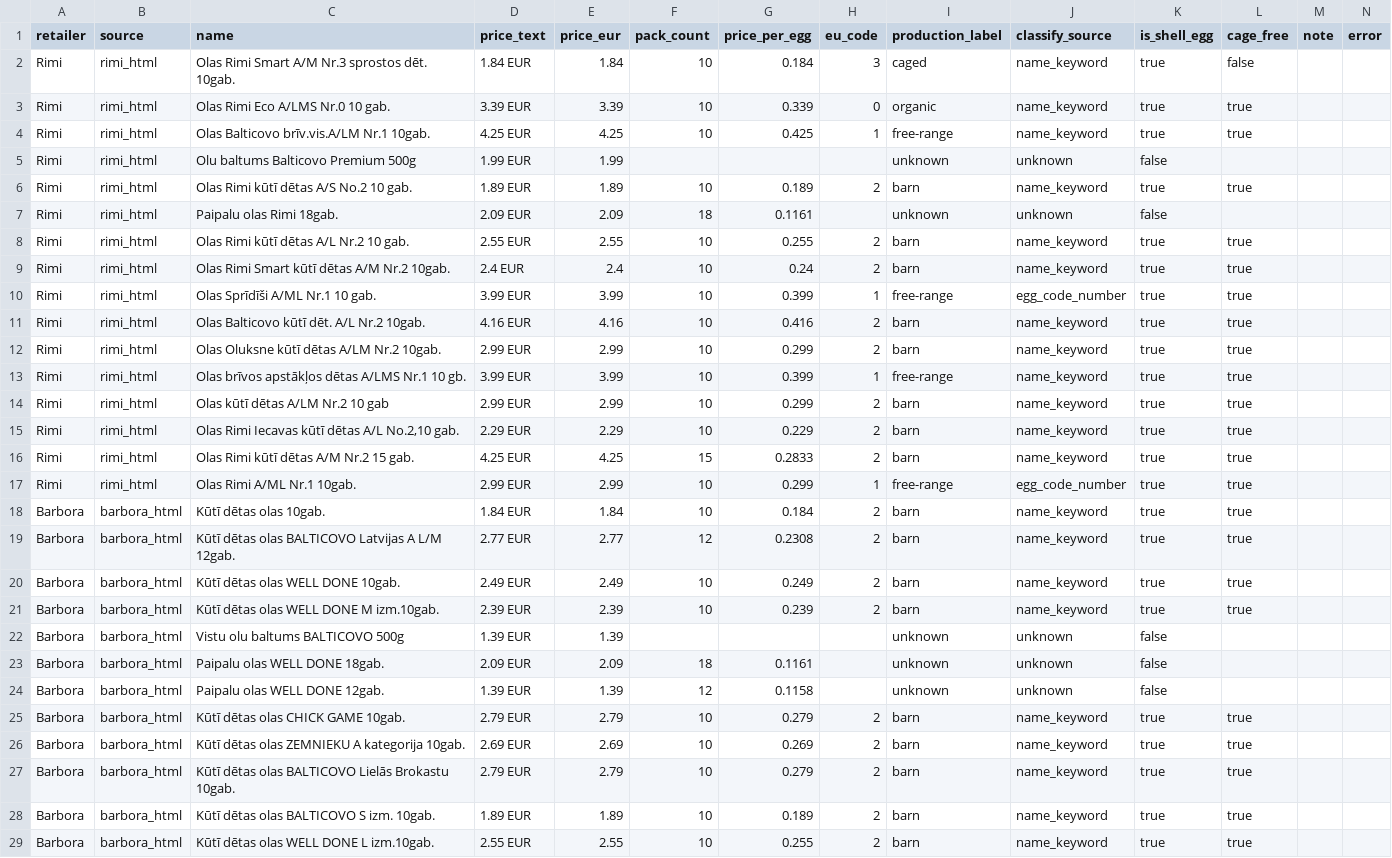
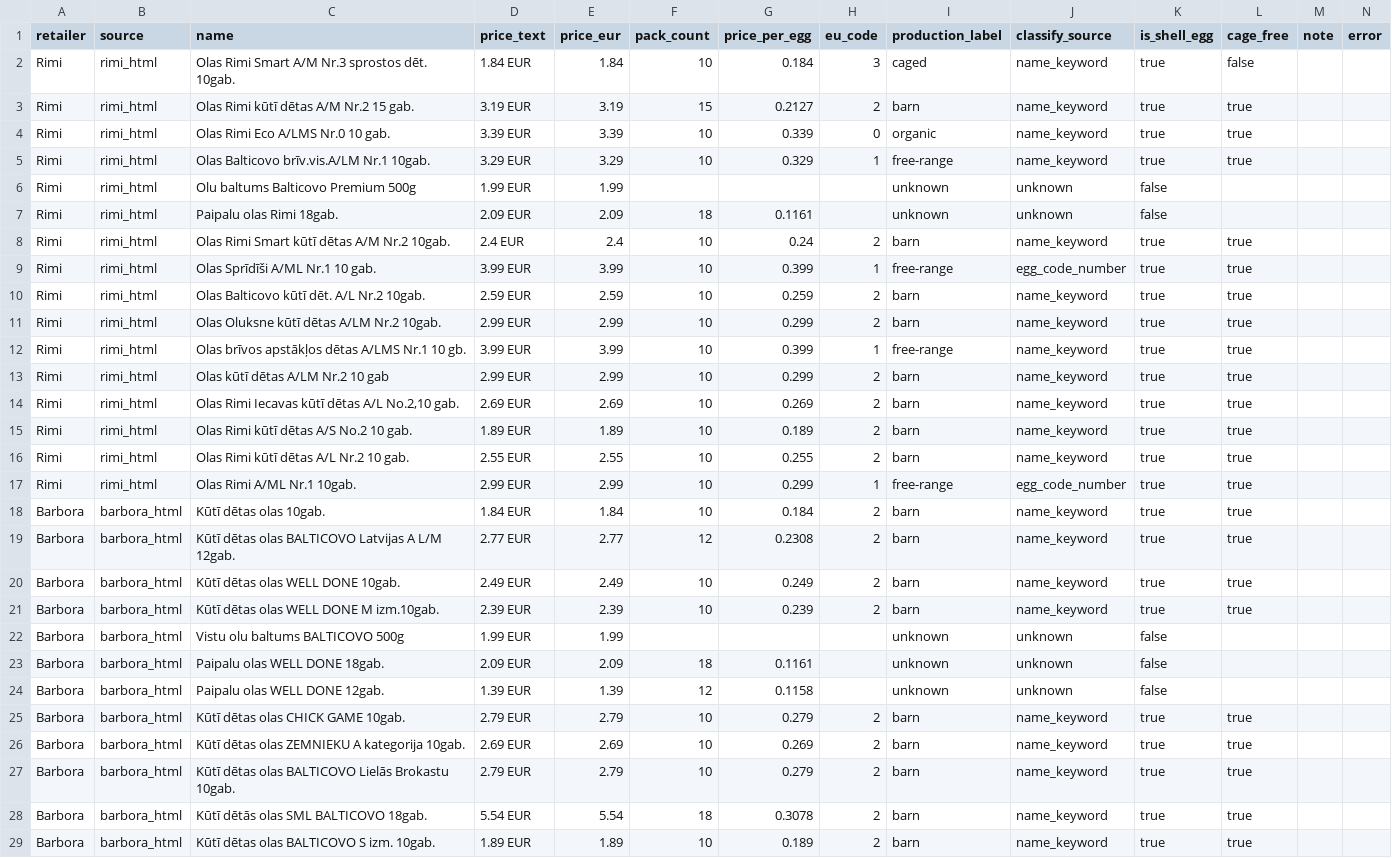
Before and after one commit to akanepajs/olas, a CSV file: scraper/data/raw/2026-Q3-LV_listings.csv, drawn as a sheet; only a part is shown; the shorter side is filled out with more unchanged rows.

```diff
--- a/scraper/data/raw/2026-Q3-LV_listings.csv
+++ b/scraper/data/raw/2026-Q3-LV_listings.csv
@@ -2,11 +2,10 @@ retailer,source,name,price_text,price_eur,pack_count,price_per_egg,eu_code,produ
 Rimi,rimi_html,Olas Rimi Smart A/M Nr.3 sprostos dēt. 10gab.,1.84 EUR,1.84,10,0.184,3,caged,name_keyword,true,false,,
+Rimi,rimi_html,Olas Rimi kūtī dētas A/M Nr.2 15 gab.,3.19 EUR,3.19,15,0.2127,2,barn,name_keyword,true,true,,
 Rimi,rimi_html,Olas Rimi Eco A/LMS Nr.0 10 gab.,3.39 EUR,3.39,10,0.339,0,organic,name_keyword,true,true,,
-Rimi,rimi_html,Olas Balticovo brīv.vis.A/LM Nr.1 10gab.,4.25 EUR,4.25,10,0.425,1,free-range,name_keyword,true,true,,
+Rimi,rimi_html,Olas Balticovo brīv.vis.A/LM Nr.1 10gab.,3.29 EUR,3.29,10,0.329,1,free-range,name_keyword,true,true,,
 Rimi,rimi_html,Olu baltums Balticovo Premium 500g,1.99 EUR,1.99,,,,unknown,unknown,false,,,
-Rimi,rimi_html,Olas Rimi kūtī dētas A/S No.2 10 gab.,1.89 EUR,1.89,10,0.189,2,barn,name_keyword,true,true,,
 Rimi,rimi_html,Paipalu olas Rimi 18gab.,2.09 EUR,2.09,18,0.1161,,unknown,unknown,false,,,
-Rimi,rimi_html,Olas Rimi kūtī dētas A/L Nr.2 10 gab.,2.55 EUR,2.55,10,0.255,2,barn,name_keyword,true,true,,
 Rimi,rimi_html,Olas Rimi Smart kūtī dētas A/M Nr.2 10gab.,2.4 EUR,2.4,10,0.24,2,barn,name_keyword,true,true,,
 Rimi,rimi_html,Olas Sprīdīši A/ML Nr.1 10 gab.,3.99 EUR,3.99,10,0.399,1,free-range,egg_code_number,true,true,,
-Rimi,rimi_html,Olas Balticovo kūtī dēt. A/L Nr.2 10gab.,4.16 EUR,4.16,10,0.416,2,barn,name_keyword,true,true,,
+Rimi,rimi_html,Olas Balticovo kūtī dēt. A/L Nr.2 10gab.,2.59 EUR,2.59,10,0.259,2,barn,name_keyword,true,true,,
 Rimi,rimi_html,Olas Oluksne kūtī dētas A/LM Nr.2 10gab.,2.99 EUR,2.99,10,0.299,2,barn,name_keyword,true,true,,
@@ -14,4 +13,5 @@ Rimi,rimi_html,Olas brīvos apstākļos dētas A/LMS Nr.1 10 gb.,3.99 EUR,3.99,1
 Rimi,rimi_html,Olas kūtī dētas A/LM Nr.2 10 gab,2.99 EUR,2.99,10,0.299,2,barn,name_keyword,true,true,,
-Rimi,rimi_html,"Olas Rimi Iecavas kūtī dētas A/L No.2,10 gab.",2.29 EUR,2.29,10,0.229,2,barn,name_keyword,true,true,,
-Rimi,rimi_html,Olas Rimi kūtī dētas A/M Nr.2 15 gab.,4.25 EUR,4.25,15,0.2833,2,barn,name_keyword,true,true,,
+Rimi,rimi_html,"Olas Rimi Iecavas kūtī dētas A/L No.2,10 gab.",2.69 EUR,2.69,10,0.269,2,barn,name_keyword,true,true,,
+Rimi,rimi_html,Olas Rimi kūtī dētas A/S No.2 10 gab.,1.89 EUR,1.89,10,0.189,2,barn,name_keyword,true,true,,
+Rimi,rimi_html,Olas Rimi kūtī dētas A/L Nr.2 10 gab.,2.55 EUR,2.55,10,0.255,2,barn,name_keyword,true,true,,
 Rimi,rimi_html,Olas Rimi A/ML Nr.1 10gab.,2.99 EUR,2.99,10,0.299,1,free-range,egg_code_number,true,true,,
@@ -21,3 +21,3 @@ Barbora,barbora_html,Kūtī dētas olas WELL DONE 10gab.,2.49 EUR,2.49,10,0.249,
 Barbora,barbora_html,Kūtī dētas olas WELL DONE M izm.10gab.,2.39 EUR,2.39,10,0.239,2,barn,name_keyword,true,true,,
-Barbora,barbora_html,Vistu olu baltums BALTICOVO 500g,1.39 EUR,1.39,,,,unknown,unknown,false,,,
+Barbora,barbora_html,Vistu olu baltums BALTICOVO 500g,1.99 EUR,1.99,,,,unknown,unknown,false,,,
 Barbora,barbora_html,Paipalu olas WELL DONE 18gab.,2.09 EUR,2.09,18,0.1161,,unknown,unknown,false,,,
@@ -27,2 +27,3 @@ Barbora,barbora_html,Kūtī dētas olas ZEMNIEKU A kategorija 10gab.,2.69 EUR,2.
 Barbora,barbora_html,Kūtī dētas olas BALTICOVO Lielās Brokastu 10gab.,2.79 EUR,2.79,10,0.279,2,barn,name_keyword,true,true,,
+Barbora,barbora_html,Kūtī dētās olas SML BALTICOVO 18gab.,5.54 EUR,5.54,18,0.3078,2,barn,name_keyword,true,true,,
 Barbora,barbora_html,Kūtī dētas olas BALTICOVO S izm. 10gab.,1.89 EUR,1.89,10,0.189,2,barn,name_keyword,true,true,,
```
Also changed, not shown: scraper/data/summary/2026-Q3-LV_summary.csv, 10 other files.
